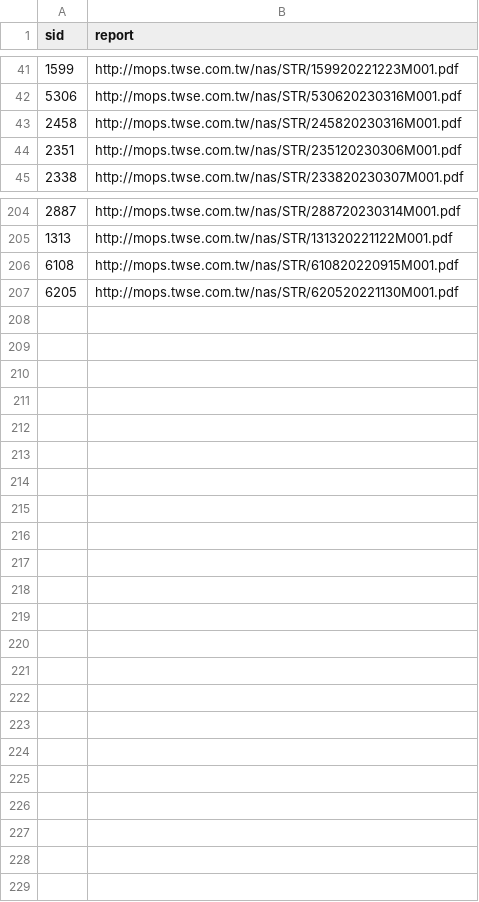
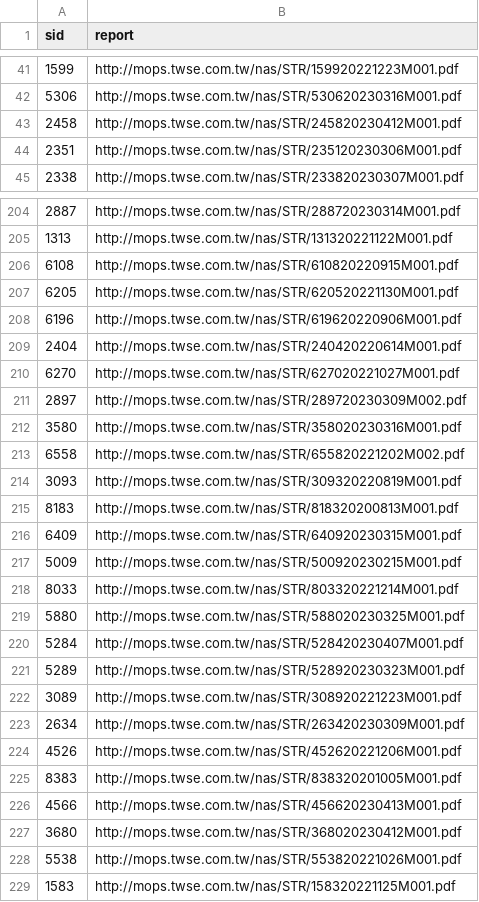
Before and after one commit to SSP6258/app_stock, a CSV file: Company_Report_link.csv, drawn as a sheet; only a part is shown, gaps mark what is left out; the diff covers the shown part only.

Commit message:
init version

```diff
--- a/Company_Report_link.csv
+++ b/Company_Report_link.csv
@@ -42,3 +42,3 @@
 5306,http://mops.twse.com.tw/nas/STR/530620230316M001.pdf
-2458,http://mops.twse.com.tw/nas/STR/245820230316M001.pdf
+2458,http://mops.twse.com.tw/nas/STR/245820230412M001.pdf
 2351,http://mops.twse.com.tw/nas/STR/235120230306M001.pdf
@@ -207 +207,23 @@
 6205,http://mops.twse.com.tw/nas/STR/620520221130M001.pdf
+6196,http://mops.twse.com.tw/nas/STR/619620220906M001.pdf
+2404,http://mops.twse.com.tw/nas/STR/240420220614M001.pdf
+6270,http://mops.twse.com.tw/nas/STR/627020221027M001.pdf
+2897,http://mops.twse.com.tw/nas/STR/289720230309M002.pdf
+3580,http://mops.twse.com.tw/nas/STR/358020230316M001.pdf
+6558,http://mops.twse.com.tw/nas/STR/655820221202M002.pdf
+3093,http://mops.twse.com.tw/nas/STR/309320220819M001.pdf
+8183,http://mops.twse.com.tw/nas/STR/818320200813M001.pdf
+6409,http://mops.twse.com.tw/nas/STR/640920230315M001.pdf
+5009,http://mops.twse.com.tw/nas/STR/500920230215M001.pdf
+8033,http://mops.twse.com.tw/nas/STR/803320221214M001.pdf
+5880,http://mops.twse.com.tw/nas/STR/588020230325M001.pdf
+5284,http://mops.twse.com.tw/nas/STR/528420230407M001.pdf
+5289,http://mops.twse.com.tw/nas/STR/528920230323M001.pdf
+3089,http://mops.twse.com.tw/nas/STR/308920221223M001.pdf
+2634,http://mops.twse.com.tw/nas/STR/263420230309M001.pdf
+4526,http://mops.twse.com.tw/nas/STR/452620221206M001.pdf
+8383,http://mops.twse.com.tw/nas/STR/838320201005M001.pdf
+4566,http://mops.twse.com.tw/nas/STR/456620230413M001.pdf
+3680,http://mops.twse.com.tw/nas/STR/368020230412M001.pdf
+5538,http://mops.twse.com.tw/nas/STR/553820221026M001.pdf
+1583,http://mops.twse.com.tw/nas/STR/158320221125M001.pdf
```
Also changed, not shown: 18 edited cells elsewhere in this file.
